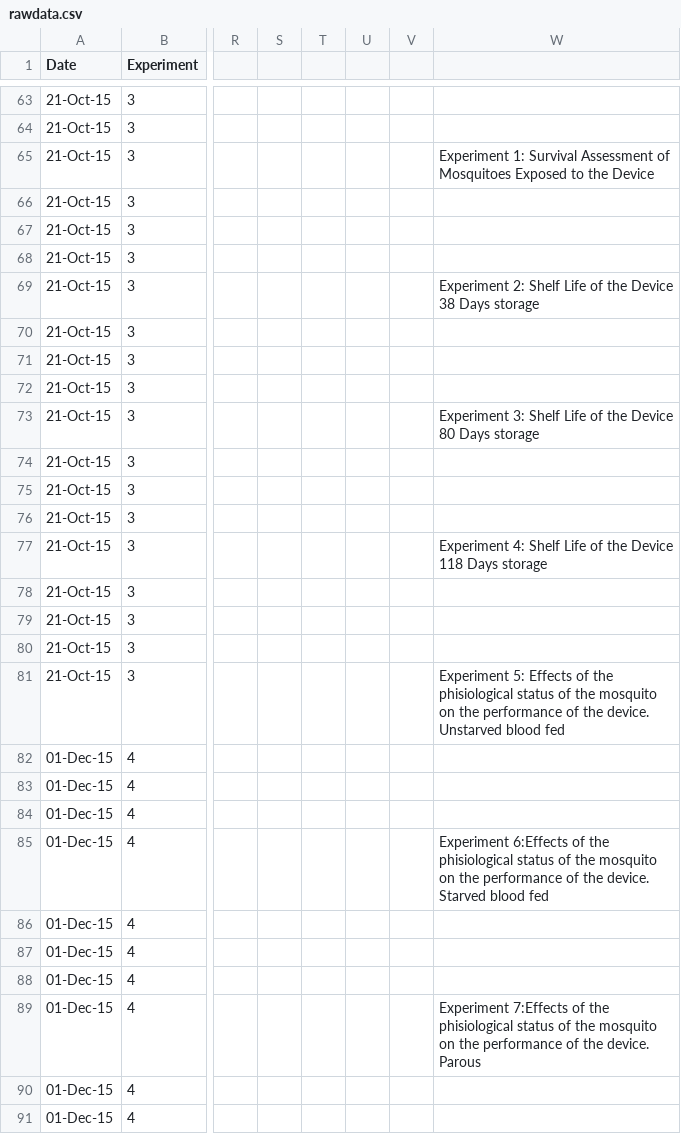
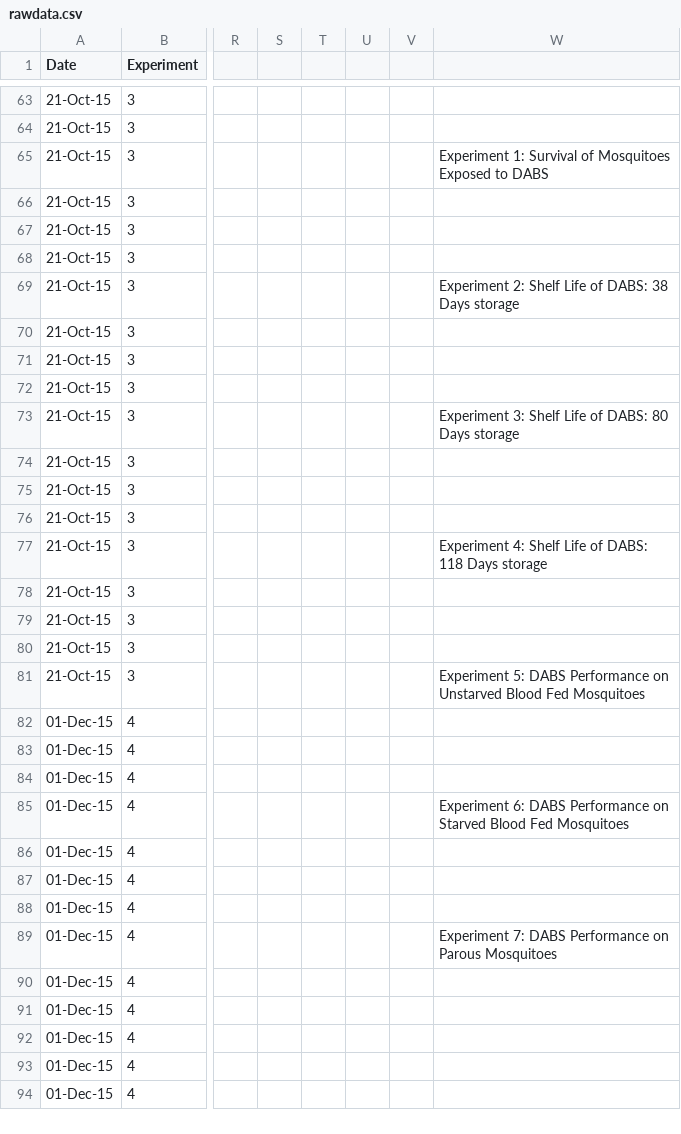
Before and after one commit to algogalo/Plots_for_DABS, a CSV file: rawdata.csv, drawn as a sheet; only a part is shown, gaps mark what is left out; the shorter side is filled out with more unchanged rows; the diff names each change by its address in the sheet, - before the commit and + after, or states it on an @@ line.

Commit message:
Refactored by looping all experiments and naming of everything

```diff
--- a/rawdata.csv
+++ b/rawdata.csv
-W65: …1: Survival Assessment of Mosquitoes Exposed to the Device
+W65: …1: Survival of Mosquitoes Exposed to DABS
-W69: …Life of the Device 38 Days…
+W69: …Life of DABS: 38 Days…
-W73: …Life of the Device 80 Days…
+W73: …Life of DABS: 80 Days…
-W77: …Life of the Device 118 Days…
+W77: …Life of DABS: 118 Days…
-W81: Experiment 5: Effects of the phisiological status of the mosquito on the performance of the device. Unstarved blood fed
+W81: Experiment 5: DABS Performance on Unstarved Blood Fed Mosquitoes
-W85: Experiment 6:Effects of the phisiological status of the mosquito on the performance of the device. Starved blood fed
+W85: Experiment 6: DABS Performance on Starved Blood Fed Mosquitoes
-W89: Experiment 7:Effects of the phisiological status of the mosquito on the performance of the device. Parous
+W89: Experiment 7: DABS Performance on Parous Mosquitoes
```
Also changed, not shown: 10 other files.
